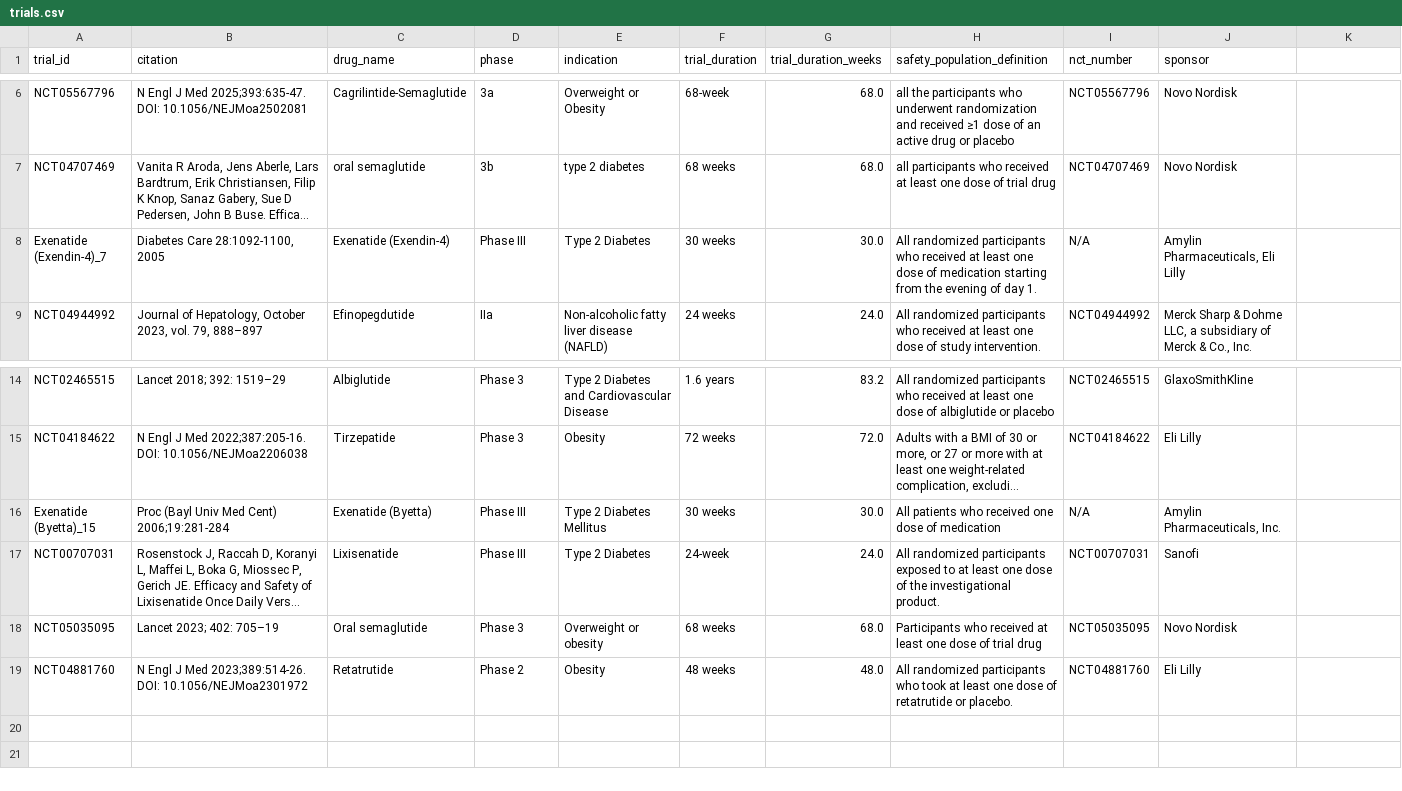
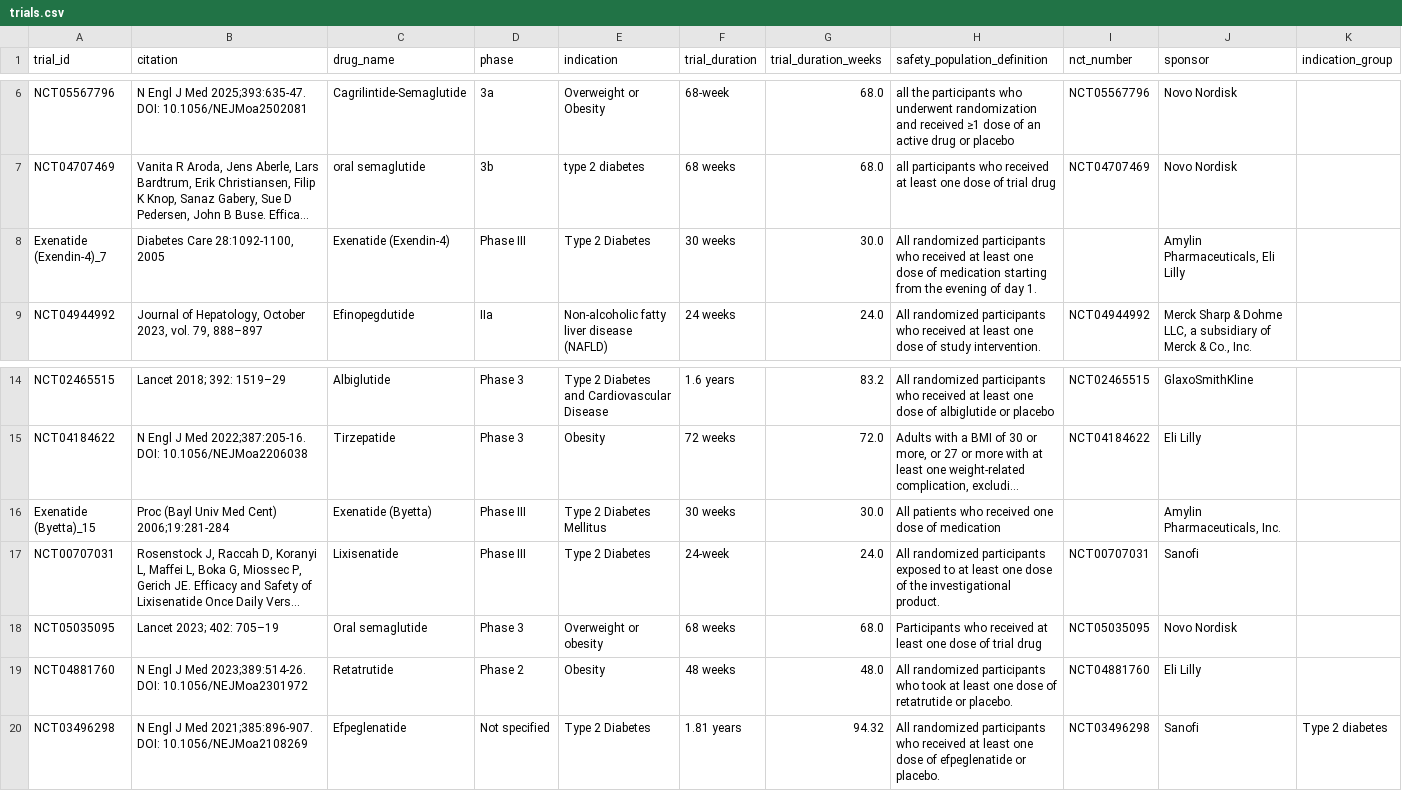
Before and after one commit to rehamathur/ae_explorer, a CSV file: trials.csv, drawn as a sheet; only a part is shown, gaps mark what is left out; long unchanged cells end in …; the diff names each change by its address in the sheet, - before the commit and + after, or states it on an @@ line.

Commit message:
Refactor Streamlit app with PDF upload, process_trials integration, and cache improvements

```diff
--- a/trials.csv
+++ b/trials.csv
-K1: (empty)
+K1: indication_group
-I8 (nct_number): N/A
+I8 (nct_number): (empty)
-I16 (nct_number): N/A
+I16 (nct_number): (empty)
+row 20: NCT03496298 | N Engl J Med 2021;385:896-907. DOI: 10.1056/NEJMoa2108269 | Efpeglenatide | Not specified | Type 2 Diabetes | 1.81 years | 94.32 | All randomized participants who received at least one dose of efpeglenatide or placebo. | NCT03496298 | Sanofi | Type 2 diabetes
```
Also changed, not shown: arms.csv, 7 other files.
